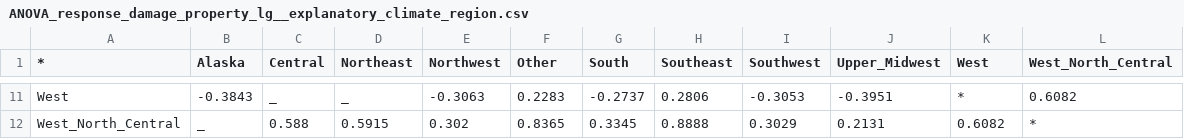
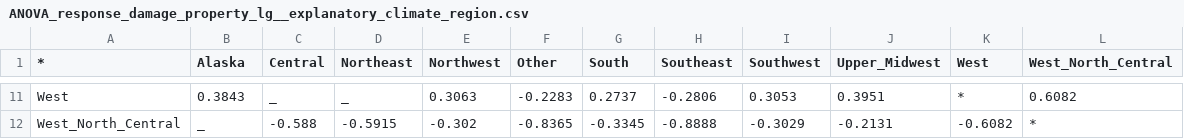
Before and after one commit to DmitryBachin/Data-Analysis-Capstone, a CSV file: results/ANOVA_response_damage_property_lg__explanatory_climate_region.csv, drawn as a sheet; only a part is shown, gaps mark what is left out; the diff covers the shown part only; the diff names each change by its address in the sheet, - before the commit and + after, or states it on an @@ line.

```diff
--- a/results/ANOVA_response_damage_property_lg__explanatory_climate_region.csv
+++ b/results/ANOVA_response_damage_property_lg__explanatory_climate_region.csv
-B11 (Alaska): -0.3843
+B11 (Alaska): 0.3843
-E11 (Northwest): -0.3063
+E11 (Northwest): 0.3063
-F11 (Other): 0.2283
+F11 (Other): -0.2283
-G11 (South): -0.2737
+G11 (South): 0.2737
-H11 (Southeast): 0.2806
+H11 (Southeast): -0.2806
-I11 (Southwest): -0.3053
+I11 (Southwest): 0.3053
-J11 (Upper_Midwest): -0.3951
+J11 (Upper_Midwest): 0.3951
-C12 (Central): 0.588
+C12 (Central): -0.588
-D12 (Northeast): 0.5915
+D12 (Northeast): -0.5915
-E12 (Northwest): 0.302
+E12 (Northwest): -0.302
-F12 (Other): 0.8365
+F12 (Other): -0.8365
-G12 (South): 0.3345
+G12 (South): -0.3345
-H12 (Southeast): 0.8888
+H12 (Southeast): -0.8888
-I12 (Southwest): 0.3029
+I12 (Southwest): -0.3029
-J12 (Upper_Midwest): 0.2131
+J12 (Upper_Midwest): -0.2131
-K12 (West): 0.6082
+K12 (West): -0.6082
```
Also changed, not shown: 26 edited cells elsewhere in this file, results/ANOVA_response_damage_property_lg__explanatory_event_type.csv, results/ANOVA_response_damage_property_lg__explanatory_month_name.csv, 29 other files.
